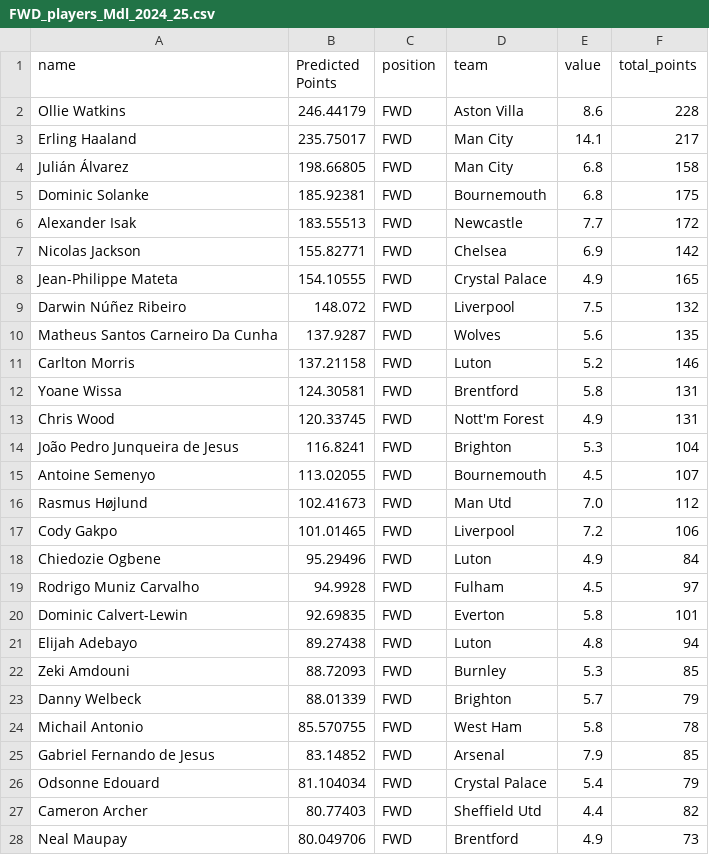
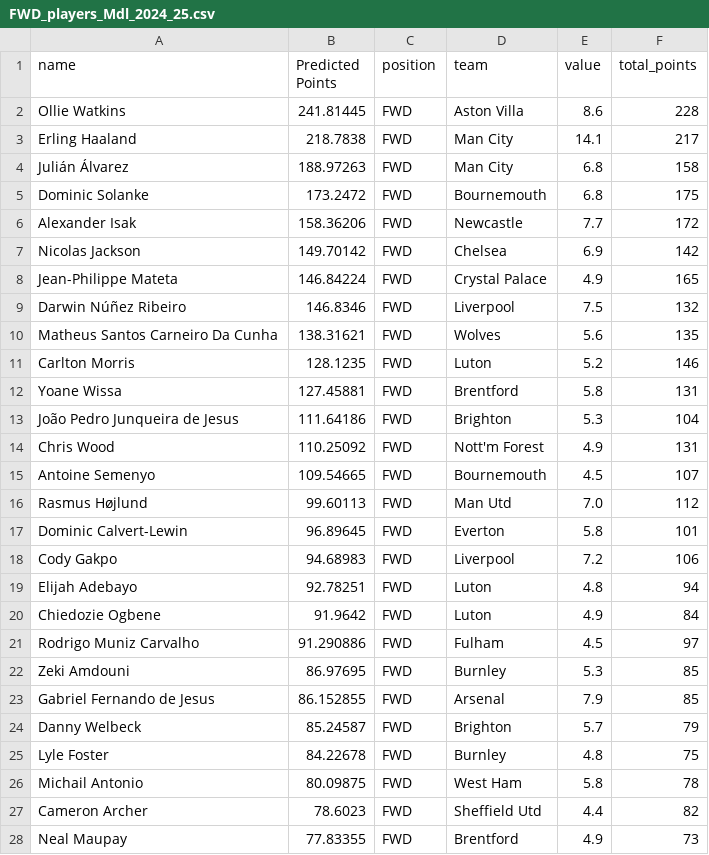
Before and after one commit to EthanBrogan/FplProject, a CSV file: output/FWD_players_Mdl_2024_25.csv, drawn as a sheet; only a part is shown; the diff covers the shown part only.

```diff
--- a/output/FWD_players_Mdl_2024_25.csv
+++ b/output/FWD_players_Mdl_2024_25.csv
@@ -1,28 +1,28 @@
 name,Predicted Points,position,team,value,total_points
-Ollie Watkins,246.44179,FWD,Aston Villa,8.6,228
-Erling Haaland,235.75017,FWD,Man City,14.1,217
-Julián Álvarez,198.66805,FWD,Man City,6.8,158
-Dominic Solanke,185.92381,FWD,Bournemouth,6.8,175
-Alexander Isak,183.55513,FWD,Newcastle,7.7,172
-Nicolas Jackson,155.82771,FWD,Chelsea,6.9,142
-Jean-Philippe Mateta,154.10555,FWD,Crystal Palace,4.9,165
-Darwin Núñez Ribeiro,148.072,FWD,Liverpool,7.5,132
-Matheus Santos Carneiro Da Cunha,137.9287,FWD,Wolves,5.6,135
-Carlton Morris,137.21158,FWD,Luton,5.2,146
-Yoane Wissa,124.30581,FWD,Brentford,5.8,131
-Chris Wood,120.33745,FWD,Nott'm Forest,4.9,131
-João Pedro Junqueira de Jesus,116.8241,FWD,Brighton,5.3,104
-Antoine Semenyo,113.02055,FWD,Bournemouth,4.5,107
-Rasmus Højlund,102.41673,FWD,Man Utd,7.0,112
-Cody Gakpo,101.01465,FWD,Liverpool,7.2,106
-Chiedozie Ogbene,95.29496,FWD,Luton,4.9,84
-Rodrigo Muniz Carvalho,94.9928,FWD,Fulham,4.5,97
-Dominic Calvert-Lewin,92.69835,FWD,Everton,5.8,101
-Elijah Adebayo,89.27438,FWD,Luton,4.8,94
-Zeki Amdouni,88.72093,FWD,Burnley,5.3,85
-Danny Welbeck,88.01339,FWD,Brighton,5.7,79
-Michail Antonio,85.570755,FWD,West Ham,5.8,78
-Gabriel Fernando de Jesus,83.14852,FWD,Arsenal,7.9,85
-Odsonne Edouard,81.104034,FWD,Crystal Palace,5.4,79
-Cameron Archer,80.77403,FWD,Sheffield Utd,4.4,82
-Neal Maupay,80.049706,FWD,Brentford,4.9,73
+Ollie Watkins,241.81445,FWD,Aston Villa,8.6,228
+Erling Haaland,218.7838,FWD,Man City,14.1,217
+Julián Álvarez,188.97263,FWD,Man City,6.8,158
+Dominic Solanke,173.2472,FWD,Bournemouth,6.8,175
+Alexander Isak,158.36206,FWD,Newcastle,7.7,172
+Nicolas Jackson,149.70142,FWD,Chelsea,6.9,142
+Jean-Philippe Mateta,146.84224,FWD,Crystal Palace,4.9,165
+Darwin Núñez Ribeiro,146.8346,FWD,Liverpool,7.5,132
+Matheus Santos Carneiro Da Cunha,138.31621,FWD,Wolves,5.6,135
+Carlton Morris,128.1235,FWD,Luton,5.2,146
+Yoane Wissa,127.45881,FWD,Brentford,5.8,131
+João Pedro Junqueira de Jesus,111.64186,FWD,Brighton,5.3,104
+Chris Wood,110.25092,FWD,Nott'm Forest,4.9,131
+Antoine Semenyo,109.54665,FWD,Bournemouth,4.5,107
+Rasmus Højlund,99.60113,FWD,Man Utd,7.0,112
+Dominic Calvert-Lewin,96.89645,FWD,Everton,5.8,101
+Cody Gakpo,94.68983,FWD,Liverpool,7.2,106
+Elijah Adebayo,92.78251,FWD,Luton,4.8,94
+Chiedozie Ogbene,91.9642,FWD,Luton,4.9,84
+Rodrigo Muniz Carvalho,91.290886,FWD,Fulham,4.5,97
+Zeki Amdouni,86.97695,FWD,Burnley,5.3,85
+Gabriel Fernando de Jesus,86.152855,FWD,Arsenal,7.9,85
+Danny Welbeck,85.24587,FWD,Brighton,5.7,79
+Lyle Foster,84.22678,FWD,Burnley,4.8,75
+Michail Antonio,80.09875,FWD,West Ham,5.8,78
+Cameron Archer,78.6023,FWD,Sheffield Utd,4.4,82
+Neal Maupay,77.83355,FWD,Brentford,4.9,73
```
Also changed, not shown: 8 added rows, 8 removed rows and 17 edited cells elsewhere in this file, output/DEF_players_Mdl_2024_25.csv, output/GK_players_Mdl_2024_25.csv, 9 other files.
